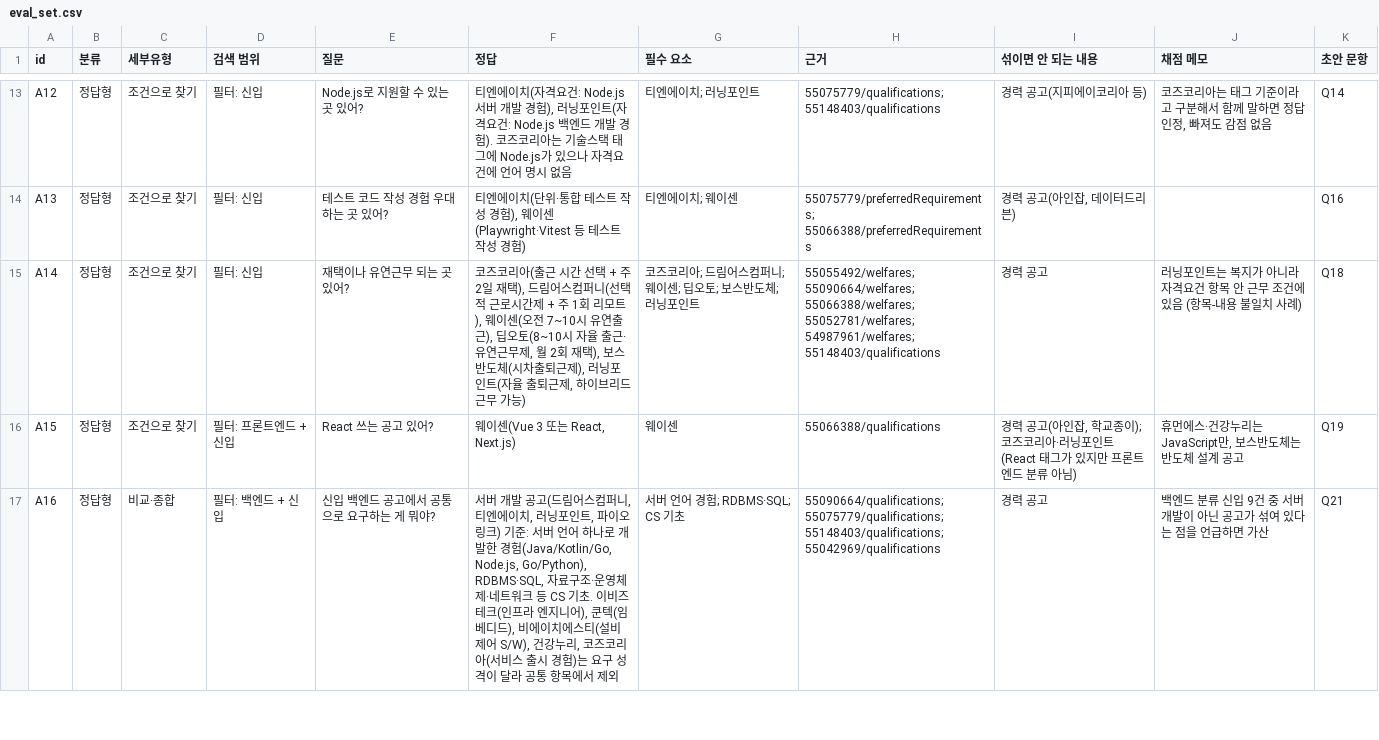
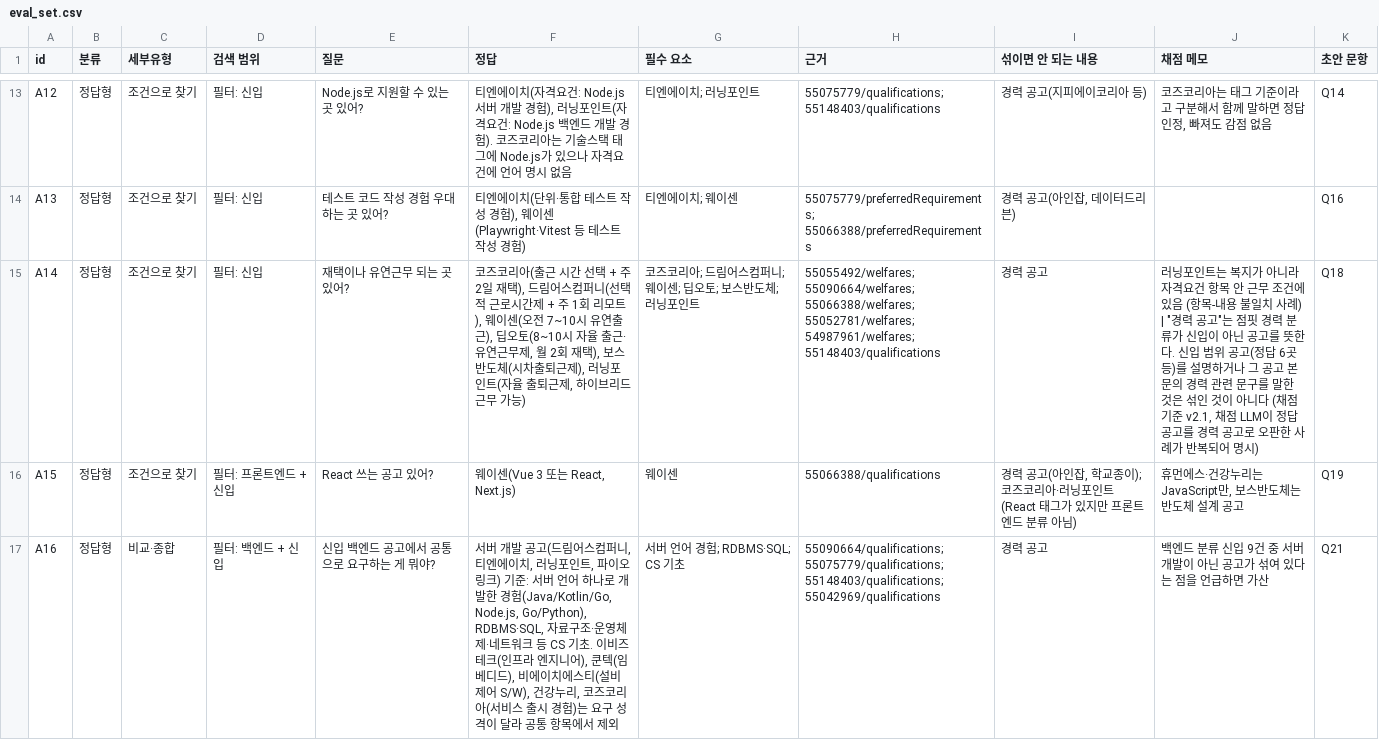
Before and after one commit to soyim04/jobposting-rag-chatbot, a CSV file: eval/eval_set.csv, drawn as a sheet; only a part is shown, gaps mark what is left out.

```diff
--- a/eval/eval_set.csv
+++ b/eval/eval_set.csv
@@ -14,3 +14,3 @@ A12,정답형,조건으로 찾기,필터: 신입,Node.js로 지원할 수 있는
 A13,정답형,조건으로 찾기,필터: 신입,테스트 코드 작성 경험 우대하는 곳 있어?,"티엔에이치(단위·통합 테스트 작성 경험), 웨이센(Playwright·Vitest 등 테스트 작성 경험)",티엔에이치; 웨이센,55075779/preferredRequirements; 55066388/preferredRequirements,"경력 공고(아인잡, 데이터드리븐)",,Q16
-A14,정답형,조건으로 찾기,필터: 신입,재택이나 유연근무 되는 곳 있어?,"코즈코리아(출근 시간 선택 + 주 2일 재택), 드림어스컴퍼니(선택적 근로시간제 + 주 1회 리모트), 웨이센(오전 7~10시 유연출근), 딥오토(8~10시 자율 출근·유연근무제, 월 2회 재택), 보스반도체(시차출퇴근제), 러닝포인트(자율 출퇴근제, 하이브리드 근무 가능)",코즈코리아; 드림어스컴퍼니; 웨이센; 딥오토; 보스반도체; 러닝포인트,55055492/welfares; 55090664/welfares; 55066388/welfares; 55052781/welfares; 54987961/welfares; 55148403/qualifications,경력 공고,러닝포인트는 복지가 아니라 자격요건 항목 안 근무 조건에 있음 (항목-내용 불일치 사례),Q18
+A14,정답형,조건으로 찾기,필터: 신입,재택이나 유연근무 되는 곳 있어?,"코즈코리아(출근 시간 선택 + 주 2일 재택), 드림어스컴퍼니(선택적 근로시간제 + 주 1회 리모트), 웨이센(오전 7~10시 유연출근), 딥오토(8~10시 자율 출근·유연근무제, 월 2회 재택), 보스반도체(시차출퇴근제), 러닝포인트(자율 출퇴근제, 하이브리드 근무 가능)",코즈코리아; 드림어스컴퍼니; 웨이센; 딥오토; 보스반도체; 러닝포인트,55055492/welfares; 55090664/welfares; 55066388/welfares; 55052781/welfares; 54987961/welfares; 55148403/qualifications,경력 공고,"러닝포인트는 복지가 아니라 자격요건 항목 안 근무 조건에 있음 (항목-내용 불일치 사례) | ""경력 공고""는 점핏 경력 분류가 신입이 아닌 공고를 뜻한다. 신입 범위 공고(정답 6곳 등)를 설명하거나 그 공고 본문의 경력 관련 문구를 말한 것은 섞인 것이 아니다 (채점 기준 v2.1, 채점 LLM이 정답 공고를 경력 공고로 오판한 사례가 반복되어 명시)",Q18
 A15,정답형,조건으로 찾기,필터: 프론트엔드 + 신입,React 쓰는 공고 있어?,"웨이센(Vue 3 또는 React, Next.js)",웨이센,55066388/qualifications,"경력 공고(아인잡, 학교종이); 코즈코리아·러닝포인트(React 태그가 있지만 프론트엔드 분류 아님)","휴먼에스·건강누리는 JavaScript만, 보스반도체는 반도체 설계 공고",Q19
```
Also changed, not shown: eval/results/summary.csv, eval/usage_log.csv, 15 other files.
